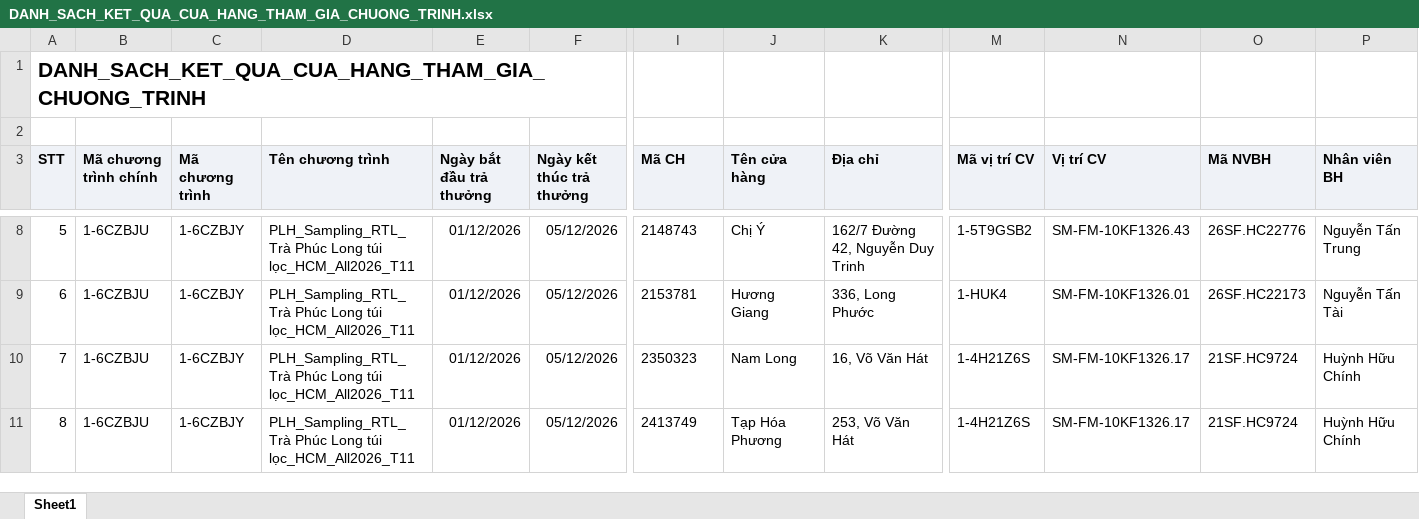
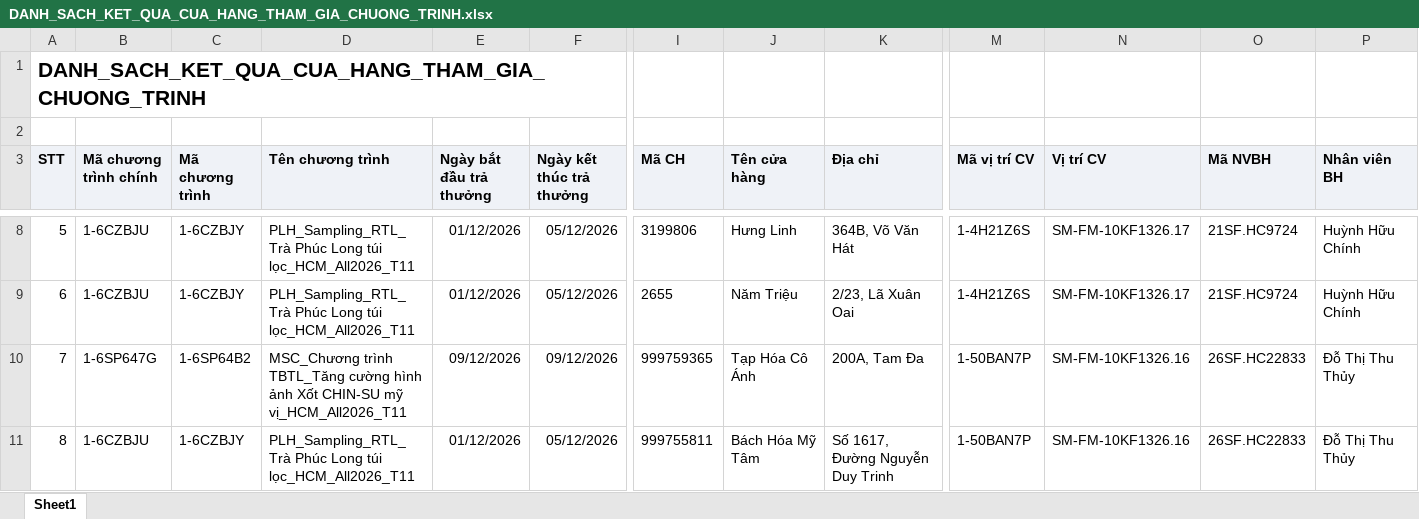
Before and after one commit to Tantt2026/Vyntt_Dashboard, an Excel workbook: data/Thang11/DANH_SACH_KET_QUA_CUA_HANG_THAM_GIA_CHUONG_TRINH.xlsx, sheet Sheet1, drawn as a sheet; only a part is shown, gaps mark what is left out; values as stored, in another font and other column widths than the file's, no borders; the diff covers the shown part only; the diff names each change by its address in the sheet, - before the commit and + after, or states it on an @@ line.

```diff
--- a/data/Thang11/DANH_SACH_KET_QUA_CUA_HANG_THAM_GIA_CHUONG_TRINH.xlsx (sheet Sheet1)
+++ b/data/Thang11/DANH_SACH_KET_QUA_CUA_HANG_THAM_GIA_CHUONG_TRINH.xlsx (sheet Sheet1)
-I8 (Mã CH): 2148743
+I8 (Mã CH): 3199806
-J8 (Tên cửa hàng): Chị Ý
+J8 (Tên cửa hàng): Hưng Linh
-K8 (Địa chỉ): 162/7 Đường 42, Nguyễn Duy Trinh
+K8 (Địa chỉ): 364B, Võ Văn Hát
-M8 (Mã vị trí CV): 1-5T9GSB2
+M8 (Mã vị trí CV): 1-4H21Z6S
-N8 (Vị trí CV): SM-FM-10KF1326.43
+N8 (Vị trí CV): SM-FM-10KF1326.17
-O8 (Mã NVBH): 26SF.HC22776
+O8 (Mã NVBH): 21SF.HC9724
-P8 (Nhân viên BH): Nguyễn Tấn Trung
+P8 (Nhân viên BH): Huỳnh Hữu Chính
-I9 (Mã CH): 2153781
+I9 (Mã CH): 2655
-J9 (Tên cửa hàng): Hương Giang
+J9 (Tên cửa hàng): Năm Triệu
-K9 (Địa chỉ): 336, Long Phước
+K9 (Địa chỉ): 2/23, Lã Xuân Oai
-M9 (Mã vị trí CV): 1-HUK4
+M9 (Mã vị trí CV): 1-4H21Z6S
-N9 (Vị trí CV): SM-FM-10KF1326.01
+N9 (Vị trí CV): SM-FM-10KF1326.17
-O9 (Mã NVBH): 26SF.HC22173
+O9 (Mã NVBH): 21SF.HC9724
-P9 (Nhân viên BH): Nguyễn Tấn Tài
+P9 (Nhân viên BH): Huỳnh Hữu Chính
-B10 (Mã chương trình chính): 1-6CZBJU
+B10 (Mã chương trình chính): 1-6SP647G
-C10 (Mã chương trình): 1-6CZBJY
+C10 (Mã chương trình): 1-6SP64B2
-D10 (Tên chương trình): PLH_Sampling_RTL_Trà Phúc Long túi lọc_HCM_All2026_T11
+D10 (Tên chương trình): MSC_Chương trình TBTL_Tăng cường hình ảnh Xốt CHIN-SU mỹ vị_HCM_All2026_T11
-E10 (Ngày bắt đầu trả thưởng): 01/12/2026
+E10 (Ngày bắt đầu trả thưởng): 09/12/2026
-F10 (Ngày kết thúc trả thưởng): 05/12/2026
+F10 (Ngày kết thúc trả thưởng): 09/12/2026
-I10 (Mã CH): 2350323
+I10 (Mã CH): 999759365
-J10 (Tên cửa hàng): Nam Long
+J10 (Tên cửa hàng): Tạp Hóa Cô Ánh
-K10 (Địa chỉ): 16, Võ Văn Hát
+K10 (Địa chỉ): 200A, Tam Đa
-M10:M11 (Mã vị trí CV): 1-4H21Z6S
+M10:M11 (Mã vị trí CV): 1-50BAN7P
-N10:N11 (Vị trí CV): SM-FM-10KF1326.17
+N10:N11 (Vị trí CV): SM-FM-10KF1326.16
-O10:O11 (Mã NVBH): 21SF.HC9724
+O10:O11 (Mã NVBH): 26SF.HC22833
-P10:P11 (Nhân viên BH): Huỳnh Hữu Chính
+P10:P11 (Nhân viên BH): Đỗ Thị Thu Thủy
-I11 (Mã CH): 2413749
+I11 (Mã CH): 999755811
-J11 (Tên cửa hàng): Tạp Hóa Phương
+J11 (Tên cửa hàng): Bách Hóa Mỹ Tâm
-K11 (Địa chỉ): 253, Võ Văn Hát
+K11 (Địa chỉ): Số 1617, Đường Nguyễn Duy Trinh
```
Also changed, not shown: 1798 edited cells elsewhere in this sheet, data/Thang11/DanhSachLichViengTham.xlsx, data/Thang11/DanhSachXetBoHinhTrungBay.xlsx, 2 other files.
